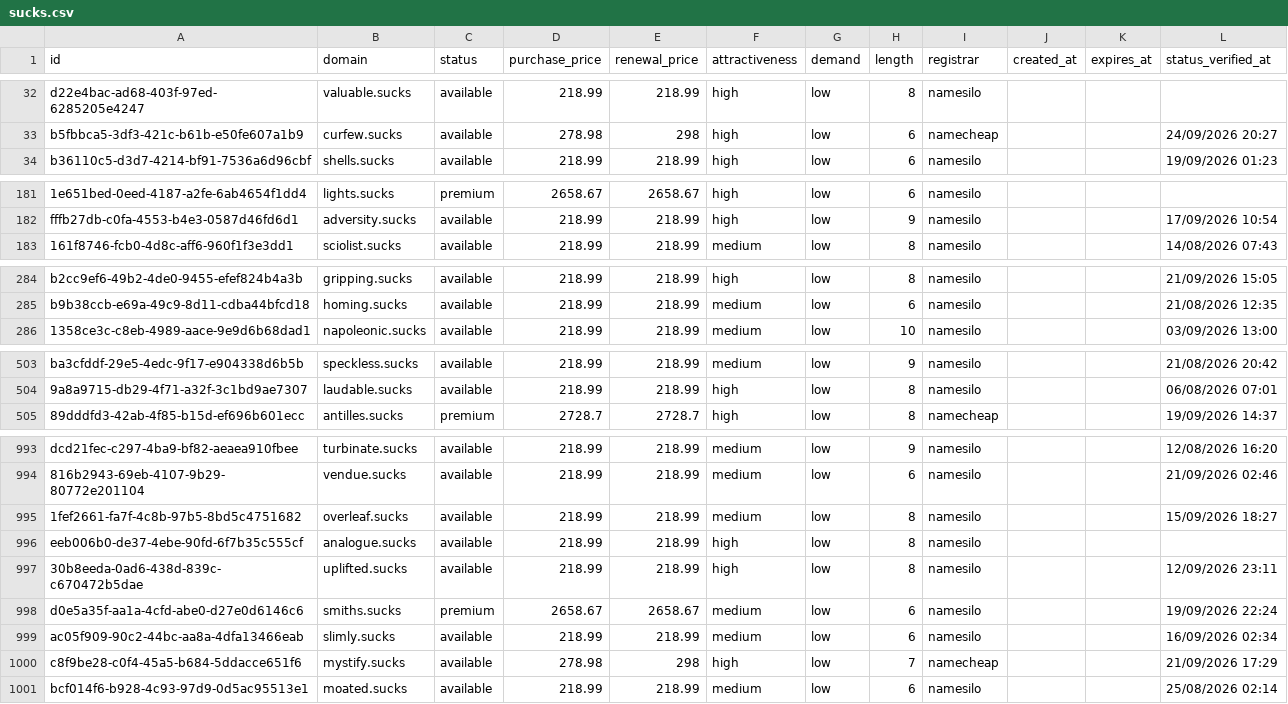
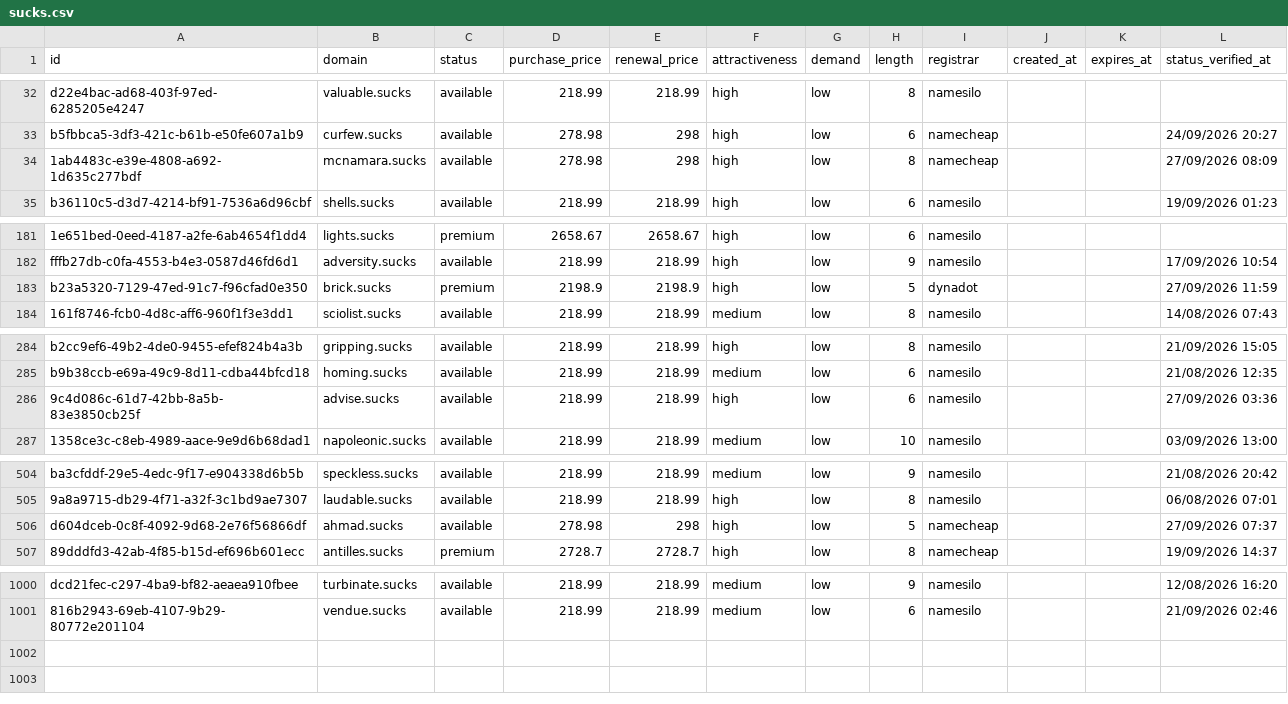
Before and after one commit to UniqueDomains/sucks-oneword-domains, a CSV file: sucks.csv, drawn as a sheet; only a part is shown, gaps mark what is left out; removed rows and columns are numbered as before the commit, all else as after; the diff covers the shown part only; the diff names each change by its address in the sheet, - before the commit and + after, or states it on an @@ line.

Commit message:
Domains update

```diff
--- a/sucks.csv
+++ b/sucks.csv
+row 34: 1ab4483c-e39e-4808-a692-1d635c277bdf | mcnamara.sucks | available | 278.98 | 298 | high | low | 8 | namecheap |  |  | 27/09/2026 08:09
+row 183: b23a5320-7129-47ed-91c7-f96cfad0e350 | brick.sucks | premium | 2198.9 | 2198.9 | high | low | 5 | dynadot |  |  | 27/09/2026 11:59
+row 286: 9c4d086c-61d7-42bb-8a5b-83e3850cb25f | advise.sucks | available | 218.99 | 218.99 | high | low | 6 | namesilo |  |  | 27/09/2026 03:36
+row 506: d604dceb-0c8f-4092-9d68-2e76f56866df | ahmad.sucks | available | 278.98 | 298 | high | low | 5 | namecheap |  |  | 27/09/2026 07:37
-row 995: 1fef2661-fa7f-4c8b-97b5-8bd5c4751682 | overleaf.sucks | available | 218.99 | 218.99 | medium | low | 8 | namesilo |  |  | 15/09/2026 18:27
-row 996: eeb006b0-de37-4ebe-90fd-6f7b35c555cf | analogue.sucks | available | 218.99 | 218.99 | high | low | 8 | namesilo
-row 997: 30b8eeda-0ad6-438d-839c-c670472b5dae | uplifted.sucks | available | 218.99 | 218.99 | high | low | 8 | namesilo |  |  | 12/09/2026 23:11
-row 998: d0e5a35f-aa1a-4cfd-abe0-d27e0d6146c6 | smiths.sucks | premium | 2658.67 | 2658.67 | medium | low | 6 | namesilo |  |  | 19/09/2026 22:24
-row 999: ac05f909-90c2-44bc-aa8a-4dfa13466eab | slimly.sucks | available | 218.99 | 218.99 | medium | low | 6 | namesilo |  |  | 16/09/2026 02:34
-row 1000: c8f9be28-c0f4-45a5-b684-5ddacce651f6 | mystify.sucks | available | 278.98 | 298 | high | low | 7 | namecheap |  |  | 21/09/2026 17:29
-row 1001: bcf014f6-b928-4c93-97d9-0d5ac95513e1 | moated.sucks | available | 218.99 | 218.99 | medium | low | 6 | namesilo |  |  | 25/08/2026 02:14
```
Also changed, not shown: 5 added rows, 2 removed rows and 13 edited cells elsewhere in this file, 3 other files.
